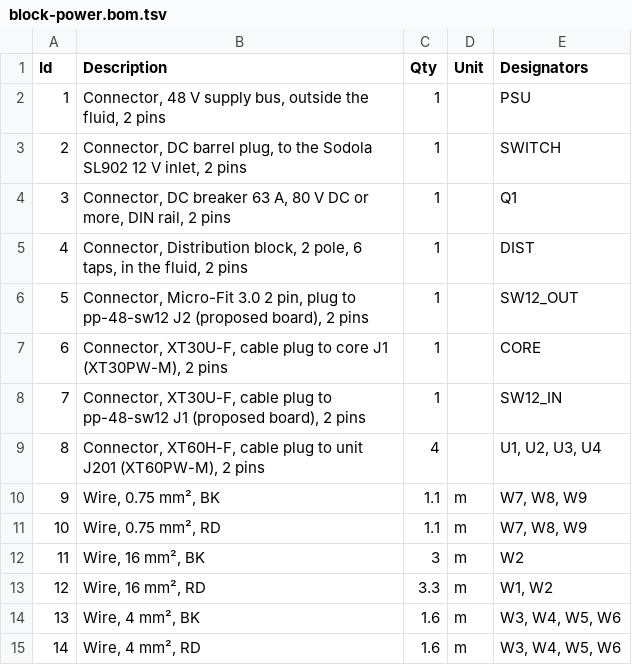
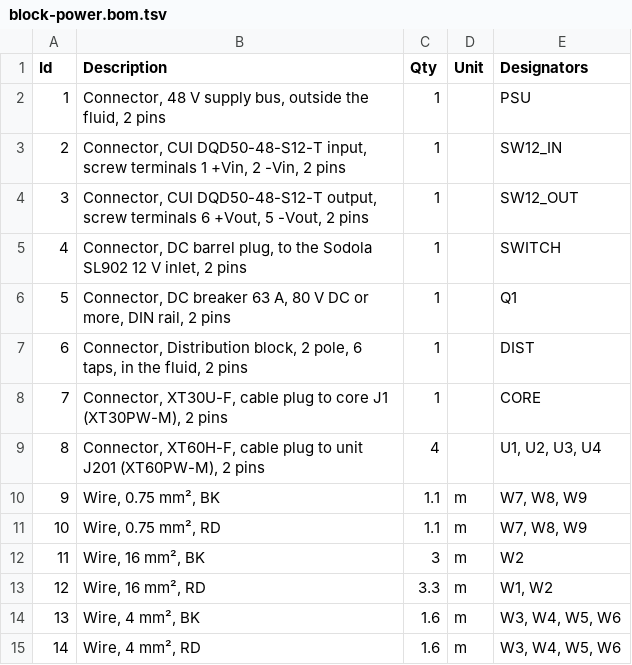
Before and after one commit to delandtj/granite_controller, a TSV file: cabling/block-power.bom.tsv, drawn as a sheet; removed rows and columns are numbered as before the commit, all else as after; the diff names each change by its address in the sheet, - before the commit and + after, or states it on an @@ line.

```diff
--- a/cabling/block-power.bom.tsv
+++ b/cabling/block-power.bom.tsv
+row 3: 2 | Connector, CUI DQD50-48-S12-T input, screw terminals 1 +Vin, 2 -Vin, 2 pins | 1 |  | SW12_IN
+row 4: 3 | Connector, CUI DQD50-48-S12-T output, screw terminals 6 +Vout, 5 -Vout, 2 pins | 1 |  | SW12_OUT
@@ column A (Id) renumbered between rows 5 and 8 @@
-row 6: 5 | Connector, Micro-Fit 3.0 2 pin, plug to pp-48-sw12 J2 (proposed board), 2 pins | 1 |  | SW12_OUT
-row 8: 7 | Connector, XT30U-F, cable plug to pp-48-sw12 J1 (proposed board), 2 pins | 1 |  | SW12_IN
```
Also changed, not shown: cabling/block-mouser.csv, cabling/link.bom.tsv, 16 other files.
